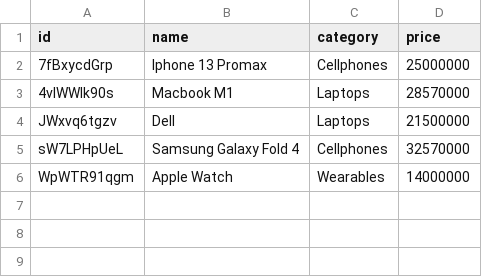
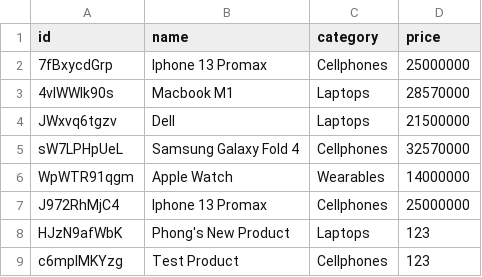
Before and after one commit to Giang2705/Programming1, a CSV file: StoreManagement/Database/products.csv, drawn as a sheet; the diff names each change by its address in the sheet, - before the commit and + after, or states it on an @@ line.

Commit message:
thêm input validation for adding new product form, category form

```diff
--- a/StoreManagement/Database/products.csv
+++ b/StoreManagement/Database/products.csv
+row 7: J972RhMjC4 | Iphone 13 Promax | Cellphones | 25000000
+row 8: HJzN9afWbK | Phong's New Product | Laptops | 123
+row 9: c6mpIMKYzg | Test Product | Cellphones | 123
```
Also changed, not shown: StoreManagement/Database/users.csv, 8 other files.
